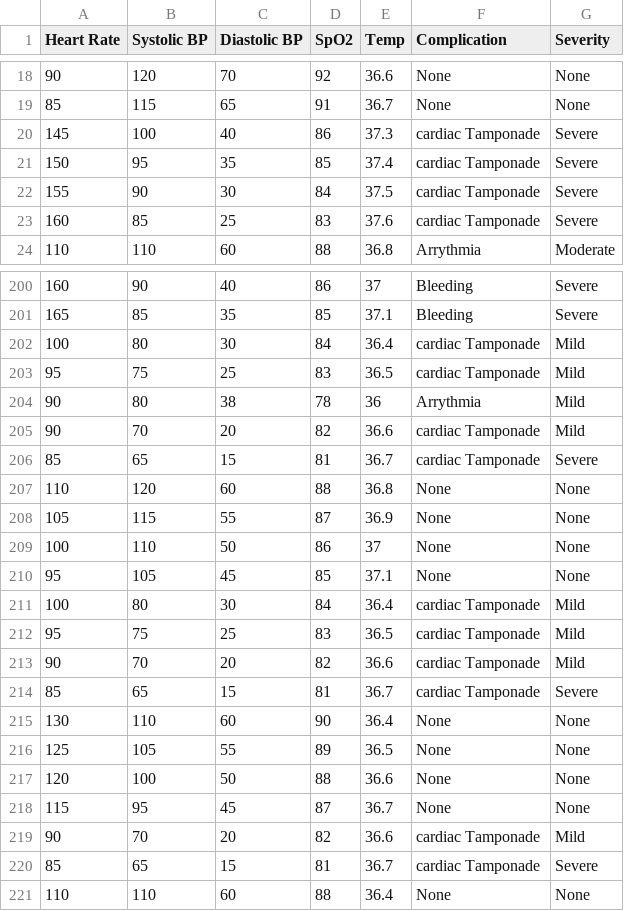
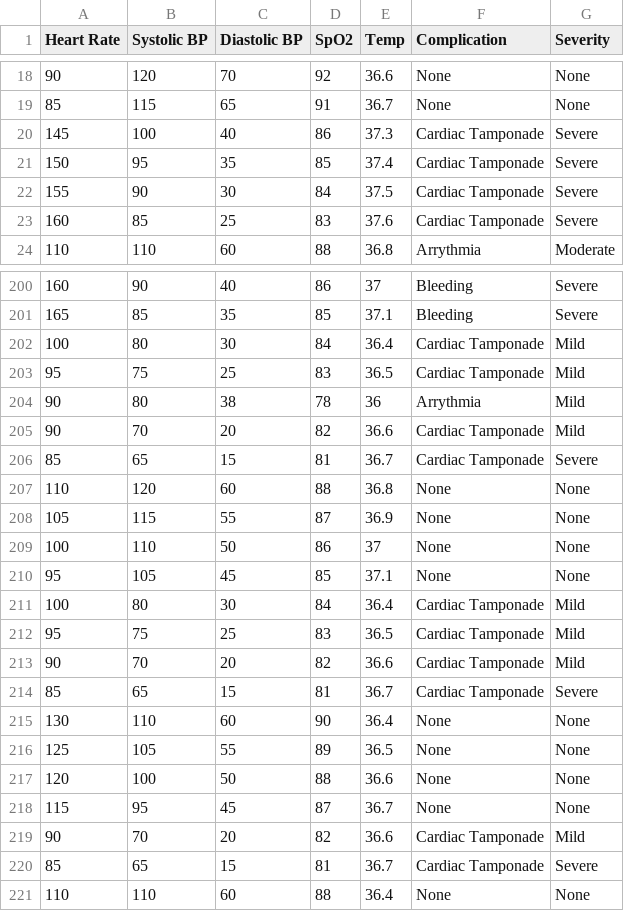
Before and after one commit to sarransulaim/sarransulaim, a CSV file: surgery_Errors.csv, drawn as a sheet; only a part is shown, gaps mark what is left out; the diff covers the shown part only.

Commit message:
Update surgery_Errors.csv

```diff
--- a/surgery_Errors.csv
+++ b/surgery_Errors.csv
@@ -19,6 +19,6 @@ Heart Rate,Systolic BP,Diastolic BP,SpO2,Temp,Complication,Severity
 85,115,65,91,36.7,None,None
-145,100,40,86,37.3,cardiac Tamponade,Severe
-150,95,35,85,37.4,cardiac Tamponade,Severe
-155,90,30,84,37.5,cardiac Tamponade,Severe
-160,85,25,83,37.6,cardiac Tamponade,Severe
+145,100,40,86,37.3,Cardiac Tamponade,Severe
+150,95,35,85,37.4,Cardiac Tamponade,Severe
+155,90,30,84,37.5,Cardiac Tamponade,Severe
+160,85,25,83,37.6,Cardiac Tamponade,Severe
 110,110,60,88,36.8,Arrythmia,Moderate
@@ -201,7 +201,7 @@ Heart Rate,Systolic BP,Diastolic BP,SpO2,Temp,Complication,Severity
 165,85,35,85,37.1,Bleeding,Severe
-100,80,30,84,36.4,cardiac Tamponade,Mild
-95,75,25,83,36.5,cardiac Tamponade,Mild
+100,80,30,84,36.4,Cardiac Tamponade,Mild
+95,75,25,83,36.5,Cardiac Tamponade,Mild
 90,80,38,78,36,Arrythmia,Mild
-90,70,20,82,36.6,cardiac Tamponade,Mild
-85,65,15,81,36.7,cardiac Tamponade,Severe
+90,70,20,82,36.6,Cardiac Tamponade,Mild
+85,65,15,81,36.7,Cardiac Tamponade,Severe
 110,120,60,88,36.8,None,None
@@ -210,6 +210,6 @@ Heart Rate,Systolic BP,Diastolic BP,SpO2,Temp,Complication,Severity
 95,105,45,85,37.1,None,None
-100,80,30,84,36.4,cardiac Tamponade,Mild
-95,75,25,83,36.5,cardiac Tamponade,Mild
-90,70,20,82,36.6,cardiac Tamponade,Mild
-85,65,15,81,36.7,cardiac Tamponade,Severe
+100,80,30,84,36.4,Cardiac Tamponade,Mild
+95,75,25,83,36.5,Cardiac Tamponade,Mild
+90,70,20,82,36.6,Cardiac Tamponade,Mild
+85,65,15,81,36.7,Cardiac Tamponade,Severe
 130,110,60,90,36.4,None,None
@@ -218,4 +218,4 @@ Heart Rate,Systolic BP,Diastolic BP,SpO2,Temp,Complication,Severity
 115,95,45,87,36.7,None,None
-90,70,20,82,36.6,cardiac Tamponade,Mild
-85,65,15,81,36.7,cardiac Tamponade,Severe
+90,70,20,82,36.6,Cardiac Tamponade,Mild
+85,65,15,81,36.7,Cardiac Tamponade,Severe
 110,110,60,88,36.4,None,None
```
Also changed, not shown: 112 edited cells elsewhere in this file.
